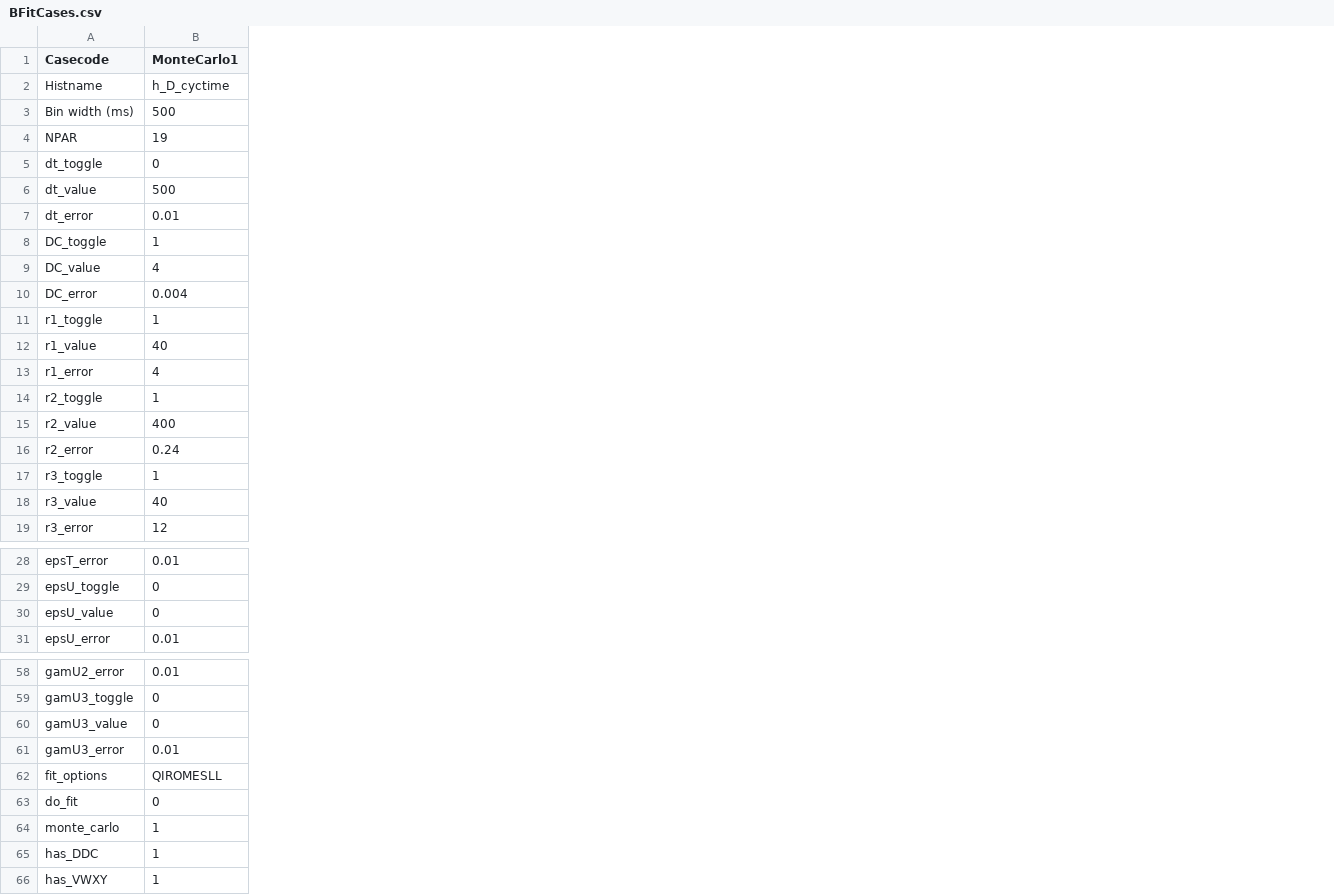
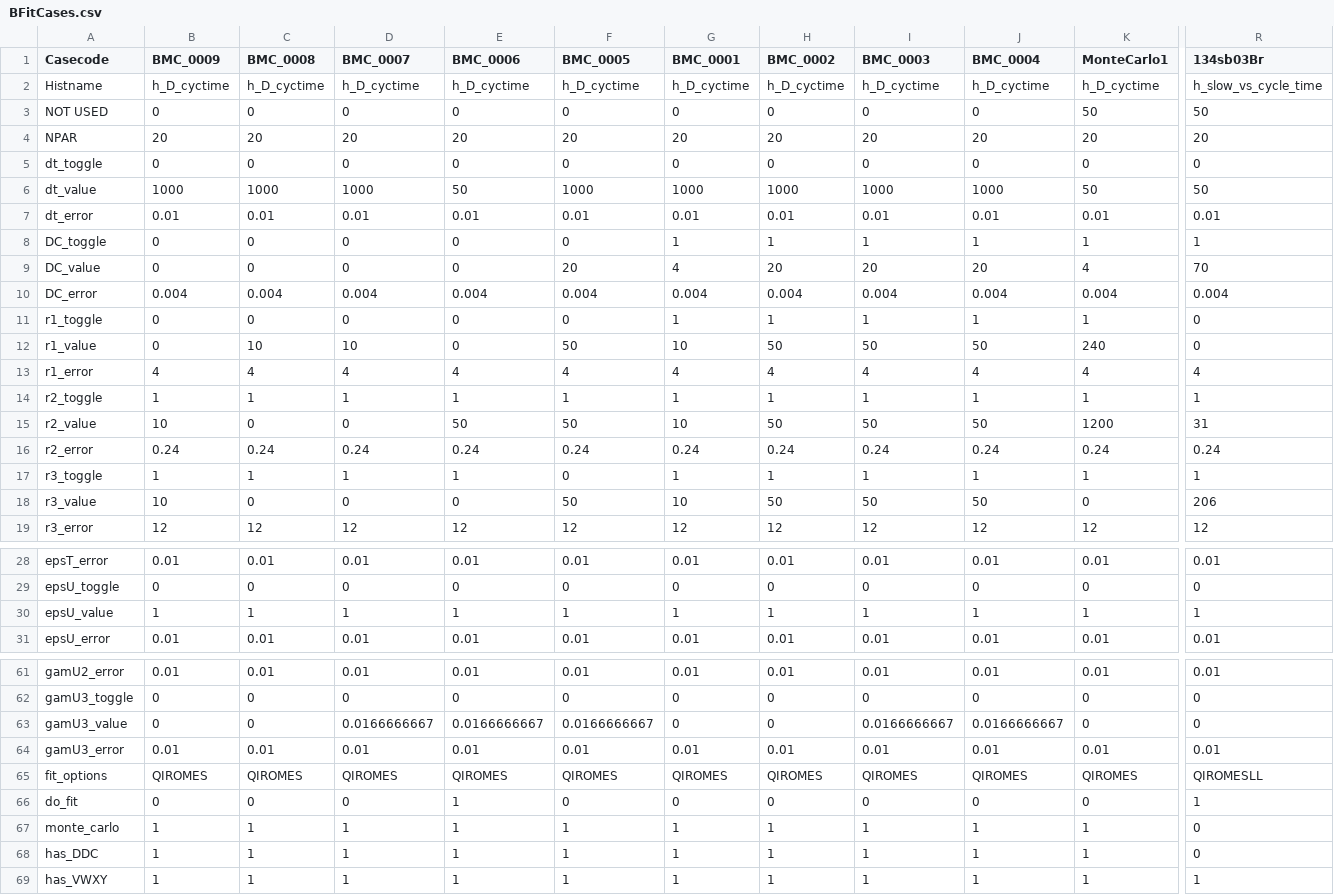
Before and after one commit to agacz/beta-delayed-neutrons, a CSV file: BFitCases.csv, drawn as a sheet; only a part is shown, gaps mark what is left out; addresses are those after the commit; the diff covers the shown part only; the diff names each change by its address in the sheet, - before the commit and + after, or states it on an @@ line.

Commit message:
Adding more files. (Notably BFitCases.csv and BMonteCarlo.cxx.)
May keep adding to this as I remember other depndencies.

```diff
--- a/BFitCases.csv
+++ b/BFitCases.csv
+column B (BMC_0009), rows 2-19: h_D_cyctime | 0 | 20 | 0 | 1000 | 0.01 | 0 | 0 | 0.004 | 0 | 0 | 4 | 1 | 10 | 0.24 | 1 | 10 | 12; rows 28-31: 0.01 | 0 | 1 | 0.01; rows 61-69: 0.01 | 0 | 0 | 0.01 | QIROMES | 0 | 1 | 1 | 1
+column C (BMC_0008), rows 2-19: h_D_cyctime | 0 | 20 | 0 | 1000 | 0.01 | 0 | 0 | 0.004 | 0 | 10 | 4 | 1 | 0 | 0.24 | 1 | 0 | 12; rows 28-31: 0.01 | 0 | 1 | 0.01; rows 61-69: 0.01 | 0 | 0 | 0.01 | QIROMES | 0 | 1 | 1 | 1
+column D (BMC_0007), rows 2-19: h_D_cyctime | 0 | 20 | 0 | 1000 | 0.01 | 0 | 0 | 0.004 | 0 | 10 | 4 | 1 | 0 | 0.24 | 1 | 0 | 12; rows 28-31: 0.01 | 0 | 1 | 0.01; rows 61-69: 0.01 | 0 | 0.0166666667 | 0.01 | QIROMES | 0 | 1 | 1 | 1
+column E (BMC_0006), rows 2-19: h_D_cyctime | 0 | 20 | 0 | 50 | 0.01 | 0 | 0 | 0.004 | 0 | 0 | 4 | 1 | 50 | 0.24 | 1 | 0 | 12; rows 28-31: 0.01 | 0 | 1 | 0.01; rows 61-69: 0.01 | 0 | 0.0166666667 | 0.01 | QIROMES | 1 | 1 | 1 | 1
+column F (BMC_0005), rows 2-19: h_D_cyctime | 0 | 20 | 0 | 1000 | 0.01 | 0 | 20 | 0.004 | 0 | 50 | 4 | 1 | 50 | 0.24 | 0 | 50 | 12; rows 28-31: 0.01 | 0 | 1 | 0.01; rows 61-69: 0.01 | 0 | 0.0166666667 | 0.01 | QIROMES | 0 | 1 | 1 | 1
+column G (BMC_0001), rows 2-19: h_D_cyctime | 0 | 20 | 0 | 1000 | 0.01 | 1 | 4 | 0.004 | 1 | 10 | 4 | 1 | 10 | 0.24 | 1 | 10 | 12; rows 28-31: 0.01 | 0 | 1 | 0.01; rows 61-69: 0.01 | 0 | 0 | 0.01 | QIROMES | 0 | 1 | 1 | 1
+column H (BMC_0002), rows 2-19: h_D_cyctime | 0 | 20 | 0 | 1000 | 0.01 | 1 | 20 | 0.004 | 1 | 50 | 4 | 1 | 50 | 0.24 | 1 | 50 | 12; rows 28-31: 0.01 | 0 | 1 | 0.01; rows 61-69: 0.01 | 0 | 0 | 0.01 | QIROMES | 0 | 1 | 1 | 1
+column I (BMC_0003), rows 2-19: h_D_cyctime | 0 | 20 | 0 | 1000 | 0.01 | 1 | 20 | 0.004 | 1 | 50 | 4 | 1 | 50 | 0.24 | 1 | 50 | 12; rows 28-31: 0.01 | 0 | 1 | 0.01; rows 61-69: 0.01 | 0 | 0.0166666667 | 0.01 | QIROMES | 0 | 1 | 1 | 1
+column J (BMC_0004), rows 2-19: h_D_cyctime | 0 | 20 | 0 | 1000 | 0.01 | 1 | 20 | 0.004 | 1 | 50 | 4 | 1 | 50 | 0.24 | 1 | 50 | 12; rows 28-31: 0.01 | 0 | 1 | 0.01; rows 61-69: 0.01 | 0 | 0.0166666667 | 0.01 | QIROMES | 0 | 1 | 1 | 1
+column R (134sb03Br), rows 2-19: h_slow_vs_cycle_time | 50 | 20 | 0 | 50 | 0.01 | 1 | 70 | 0.004 | 0 | 0 | 4 | 1 | 31 | 0.24 | 1 | 206 | 12; rows 28-31: 0.01 | 0 | 1 | 0.01; rows 61-69: 0.01 | 0 | 0 | 0.01 | QIROMESLL | 1 | 0 | 0 | 1
-A3 (Casecode): Bin width (ms)
+A3 (Casecode): NOT USED
-K3 (MonteCarlo1): 500
+K3 (MonteCarlo1): 50
-K4 (MonteCarlo1): 19
+K4 (MonteCarlo1): 20
-K6 (MonteCarlo1): 500
+K6 (MonteCarlo1): 50
-K12 (MonteCarlo1): 40
+K12 (MonteCarlo1): 240
-K15 (MonteCarlo1): 400
+K15 (MonteCarlo1): 1200
-K18 (MonteCarlo1): 40
+K18 (MonteCarlo1): 0
-K30 (MonteCarlo1): 0
+K30 (MonteCarlo1): 1
-K65 (MonteCarlo1): QIROMESLL
+K65 (MonteCarlo1): QIROMES
```
Also changed, not shown: 3 added rows, 9 added columns and 11 edited cells elsewhere in this file, 6 other files.
